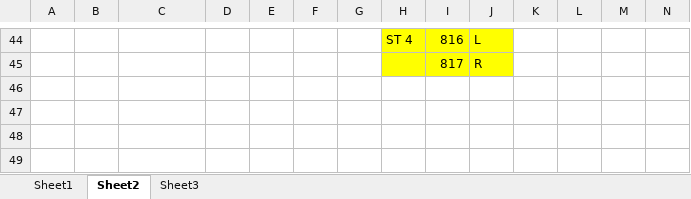
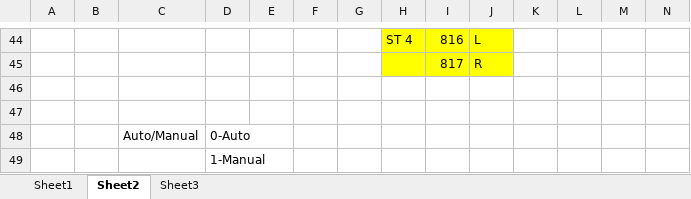
Before and after one commit to mangchy/APSS, an Excel workbook: Files/FlowDiagram_New.xlsx, sheet Sheet2, drawn as a sheet; only a part is shown, gaps mark what is left out; values as stored, in another font and other column widths than the file's, no borders; rows hold the shown columns only; the diff names each change by its address in the sheet, - before the commit and + after, or states it on an @@ line.

Commit message:
[*] modify Auto/Manual value

```diff
--- a/Files/FlowDiagram_New.xlsx (sheet Sheet2)
+++ b/Files/FlowDiagram_New.xlsx (sheet Sheet2)
+row 46: (empty)
+row 47: (empty)
+row 48:  |  | Auto/Manual | 0-Auto
+row 49:  |  |  | 1-Manual
```
Also changed, not shown: 1 other file.
